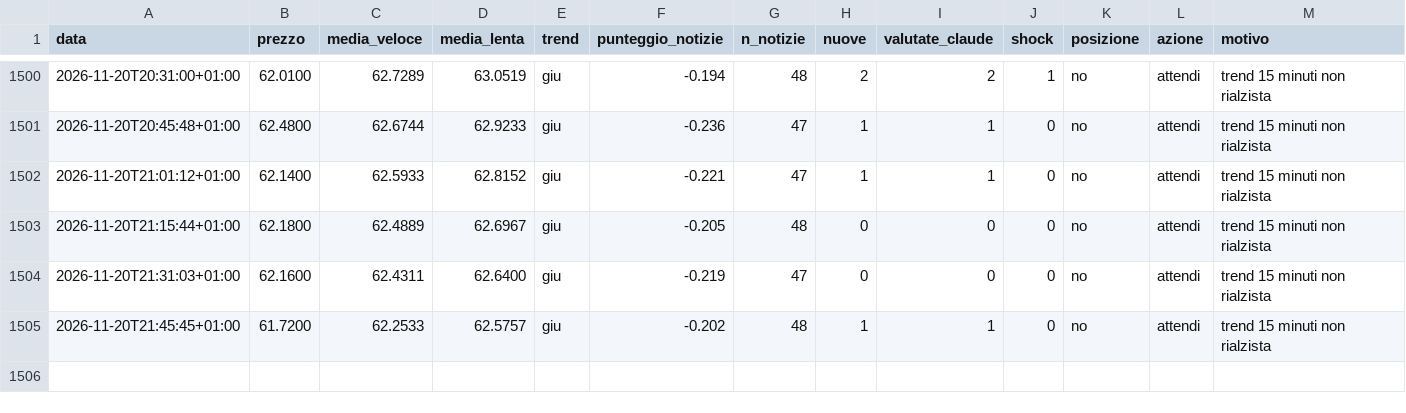
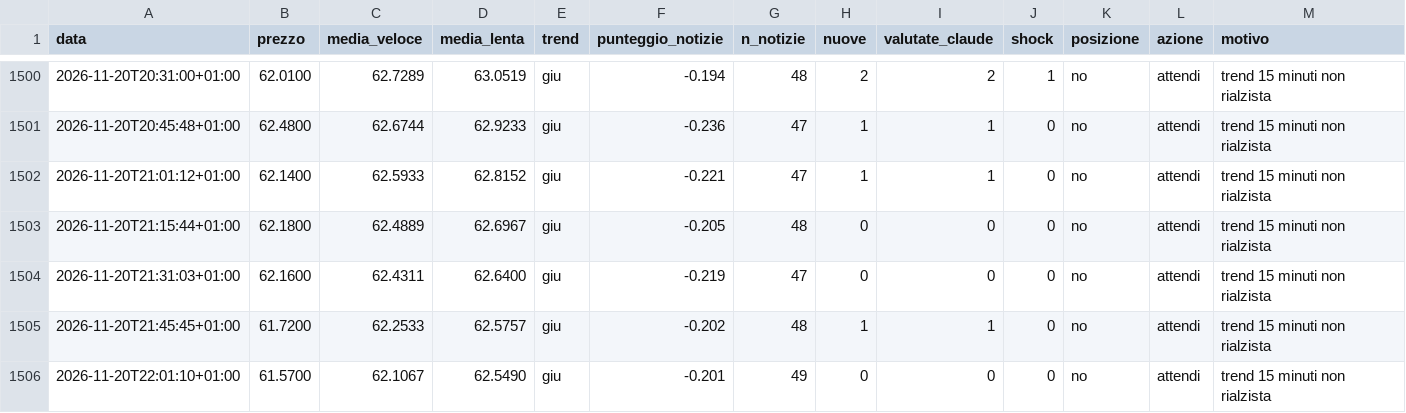
Before and after one commit to Van3d-max/sol-sentinel-, a CSV file: decisioni_veloce.csv, drawn as a sheet; only a part is shown, gaps mark what is left out; rows hold the shown columns only; the diff names each change by its address in the sheet, - before the commit and + after, or states it on an @@ line.

```diff
--- a/decisioni_veloce.csv
+++ b/decisioni_veloce.csv
+row 1506: 2026-11-20T22:01:10+01:00 | 61.5700 | 62.1067 | 62.5490 | giu | -0.201 | 49 | 0 | 0 | 0 | no | attendi | trend 15 minuti non rialzista
```
Also changed, not shown: decisioni_agente.csv, decisioni_btc_veloce.csv, 10 other files.
